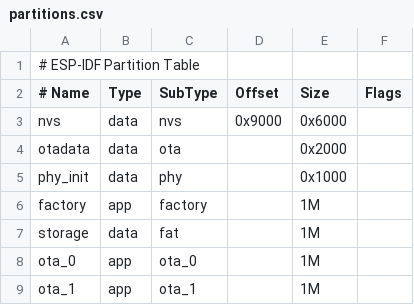
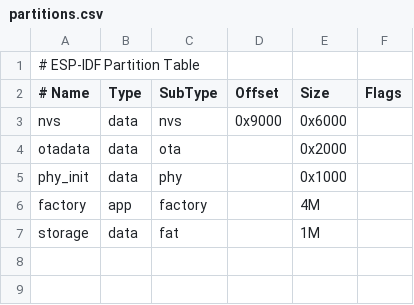
Before and after one commit to JianbangWu/ESP32_ELRS_CAN, a CSV file: partitions.csv, drawn as a sheet.

```diff
--- a/partitions.csv
+++ b/partitions.csv
@@ -5,5 +5,3 @@ otadata,data,ota,,0x2000,,
 phy_init,data,phy,,0x1000,,
-factory,app,factory,,1M,,
+factory,app,factory,,4M,,
 storage,data,fat,,1M,,
-ota_0,app,ota_0,,1M,,
-ota_1,app,ota_1,,1M,,
```
Also changed, not shown: 20 other files.
